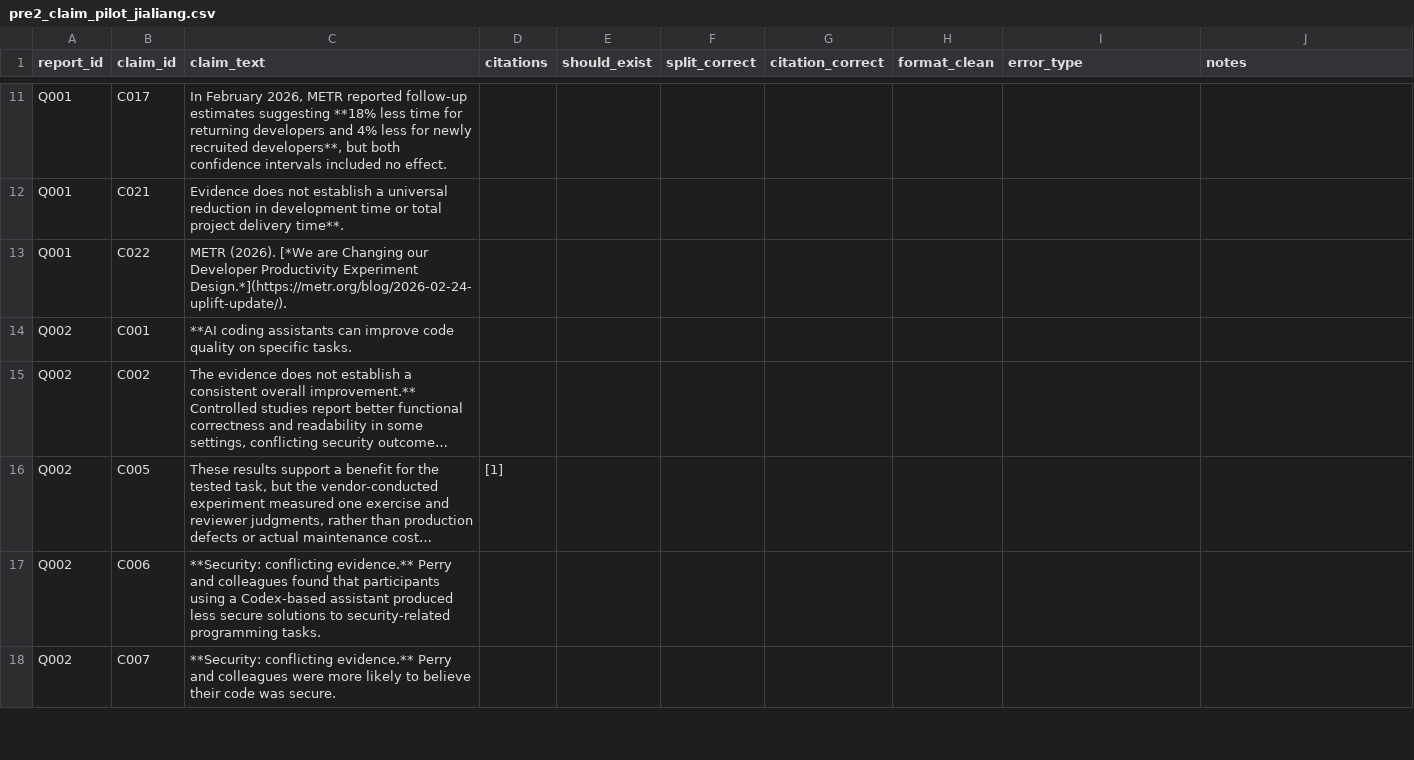
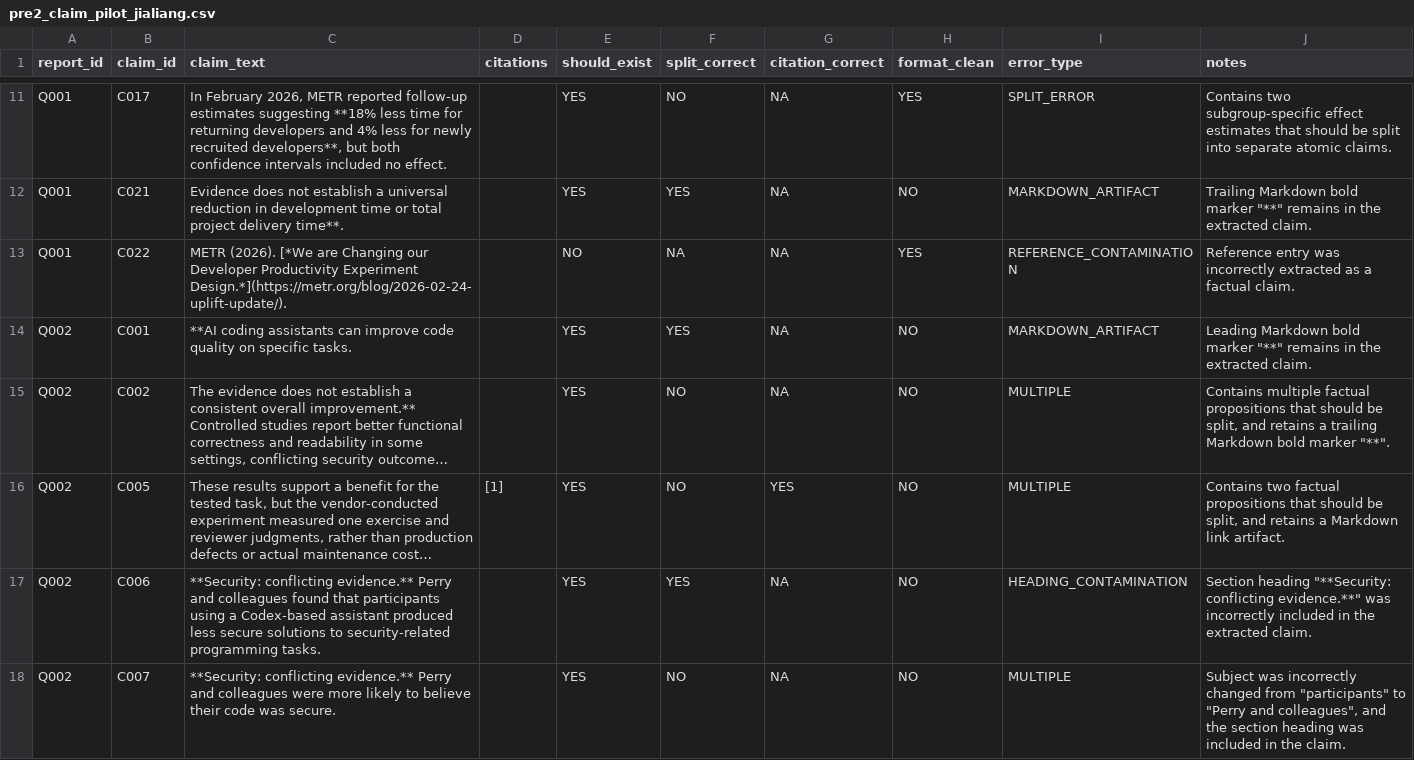
Before and after one commit to Alex-Xuyang-Wang/reliable-research, a CSV file: data/evaluation/pre2_claim_pilot_jialiang.csv, drawn as a sheet; only a part is shown, gaps mark what is left out; long unchanged cells end in …; the diff covers the shown part only; the diff names each change by its address in the sheet, - before the commit and + after, or states it on an @@ line.

```diff
--- a/data/evaluation/pre2_claim_pilot_jialiang.csv
+++ b/data/evaluation/pre2_claim_pilot_jialiang.csv
-E11:E12 (should_exist): (empty)
+E11:E12 (should_exist): YES
-F11 (split_correct): (empty)
+F11 (split_correct): NO
-G11:G15 (citation_correct): (empty)
+G11:G15 (citation_correct): NA
-H11 (format_clean): (empty)
+H11 (format_clean): YES
-I11 (error_type): (empty)
+I11 (error_type): SPLIT_ERROR
-J11 (notes): (empty)
+J11 (notes): Contains two subgroup-specific effect estimates that should be split into separate atomic claims.
-F12 (split_correct): (empty)
+F12 (split_correct): YES
-H12 (format_clean): (empty)
+H12 (format_clean): NO
-I12 (error_type): (empty)
+I12 (error_type): MARKDOWN_ARTIFACT
-J12 (notes): (empty)
+J12 (notes): Trailing Markdown bold marker "**" remains in the extracted claim.
-E13 (should_exist): (empty)
+E13 (should_exist): NO
-F13 (split_correct): (empty)
+F13 (split_correct): NA
-H13 (format_clean): (empty)
+H13 (format_clean): YES
-I13 (error_type): (empty)
+I13 (error_type): REFERENCE_CONTAMINATION
-J13 (notes): (empty)
+J13 (notes): Reference entry was incorrectly extracted as a factual claim.
-E14:E18 (should_exist): (empty)
+E14:E18 (should_exist): YES
-F14 (split_correct): (empty)
+F14 (split_correct): YES
-H14:H18 (format_clean): (empty)
+H14:H18 (format_clean): NO
-I14 (error_type): (empty)
+I14 (error_type): MARKDOWN_ARTIFACT
-J14 (notes): (empty)
+J14 (notes): Leading Markdown bold marker "**" remains in the extracted claim.
-F15:F16 (split_correct): (empty)
+F15:F16 (split_correct): NO
-I15:I16 (error_type): (empty)
+I15:I16 (error_type): MULTIPLE
-J15 (notes): (empty)
+J15 (notes): Contains multiple factual propositions that should be split, and retains a trailing Markdown bold marker "**".
-G16 (citation_correct): (empty)
+G16 (citation_correct): YES
-J16 (notes): (empty)
+J16 (notes): Contains two factual propositions that should be split, and retains a Markdown link artifact.
-F17 (split_correct): (empty)
+F17 (split_correct): YES
-G17:G18 (citation_correct): (empty)
+G17:G18 (citation_correct): NA
-I17 (error_type): (empty)
+I17 (error_type): HEADING_CONTAMINATION
-J17 (notes): (empty)
+J17 (notes): Section heading "**Security: conflicting evidence.**" was incorrectly included in the extracted claim.
-F18 (split_correct): (empty)
+F18 (split_correct): NO
-I18 (error_type): (empty)
+I18 (error_type): MULTIPLE
-J18 (notes): (empty)
+J18 (notes): Subject was incorrectly changed from "participants" to "Perry and colleagues", and the section heading was included in the claim.
```
Also changed, not shown: 94 edited cells elsewhere in this file.
